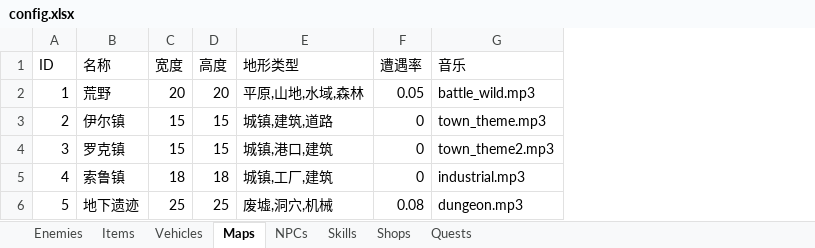
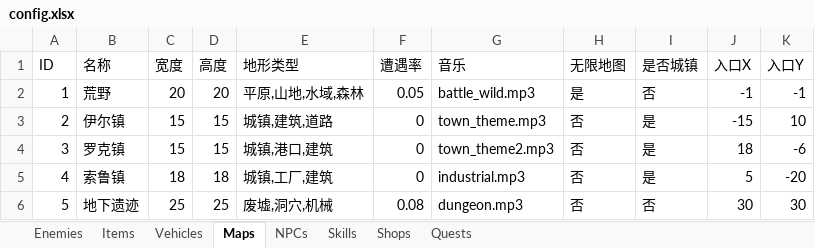
Before and after one commit to siwpan95/game-prototypes, an Excel workbook: config.xlsx, sheet Maps, drawn as a sheet; values as stored, in another font and other column widths than the file's, no borders; the diff names each change by its address in the sheet, - before the commit and + after, or states it on an @@ line.

Commit message:
feat(p0): T1.2 地图系统落地——荒野入口进出城镇/遗迹，有限地图渲染
- Maps 表新增 无限地图/是否城镇/入口X/入口Y 列；加载器安全读取
  （缺列或空值自动填默认，旧配置不崩）
- MapManager 重写：荒野保持哈希无限地形；有限地图按地形类型
  程序化生成 bounded 网格（边界墙、NPC 格与入口格强制可通行），
  网格缓存于 GameData.map_grids
- 荒野中配置入口显示为 □，走上去按空格进入；城镇进入即城镇状态，
  遗迹按各自遭遇率遇敌；出口格/菜单 4 可离开，返回点自动避开入口
- 退役程序化城镇生成器 TownGenerator（改由配置驱动，消灭死数据）
- 修复存档缺序列化 return_x/return_y 导致读档后回野点错误
- 衔接修复：镇内闲逛时空格打开城镇菜单；ESC 暂停菜单可返回游戏
  （原来是进去就出不来的死菜单）
- 新增 tests/smoke_map.py：入口登记/进出地图/碰撞/NPC/商店匹配/
  跨地图存档/视口提示 全部断言通过

```diff
--- a/config.xlsx (sheet Maps)
+++ b/config.xlsx (sheet Maps)
+column H (无限地图), rows 2-6: 是 | 否 | 否 | 否 | 否
+column I (是否城镇), rows 2-6: 否 | 是 | 是 | 是 | 否
+column J (入口X), rows 2-6: -1 | -15 | 18 | 5 | 30
+column K (入口Y), rows 2-6: -1 | 10 | -6 | -20 | 30
```
Also changed, not shown: 9 other files.
